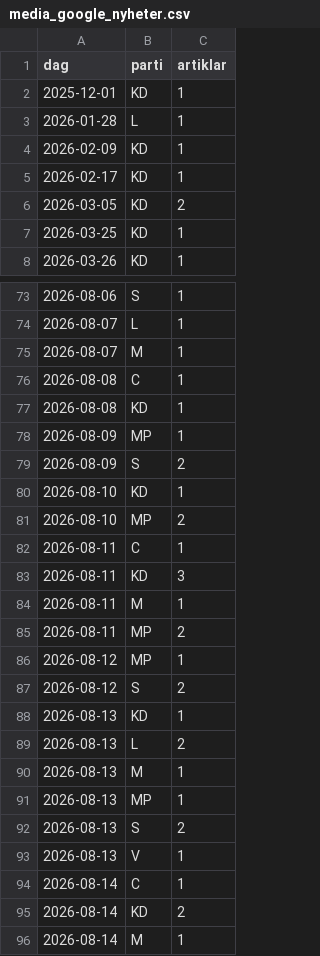
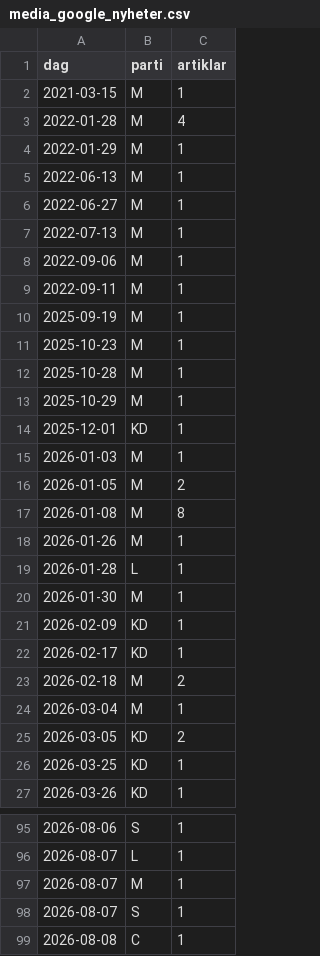
Before and after one commit to claesludvig/projekt, a CSV file: valjare/data/csv/media_google_nyheter.csv, drawn as a sheet; only a part is shown, gaps mark what is left out; the shorter side is filled out with more unchanged rows; the diff covers the shown part only.

```diff
--- a/valjare/data/csv/media_google_nyheter.csv
+++ b/valjare/data/csv/media_google_nyheter.csv
@@ -1,6 +1,25 @@
 dag,parti,artiklar
+2021-03-15,M,1
+2022-01-28,M,4
+2022-01-29,M,1
+2022-06-13,M,1
+2022-06-27,M,1
+2022-07-13,M,1
+2022-09-06,M,1
+2022-09-11,M,1
+2025-09-19,M,1
+2025-10-23,M,1
+2025-10-28,M,1
+2025-10-29,M,1
 2025-12-01,KD,1
+2026-01-03,M,1
+2026-01-05,M,2
+2026-01-08,M,8
+2026-01-26,M,1
 2026-01-28,L,1
+2026-01-30,M,1
 2026-02-09,KD,1
 2026-02-17,KD,1
+2026-02-18,M,2
+2026-03-04,M,1
 2026-03-05,KD,2
@@ -75,2 +97,3 @@ dag,parti,artiklar
 2026-08-07,M,1
+2026-08-07,S,1
 2026-08-08,C,1
```
Also changed, not shown: 13 added rows and 25 edited cells elsewhere in this file, valjare/data/csv/lagesbild_serie.csv, valjare/data/csv/media_foljare.csv, 27 other files.
